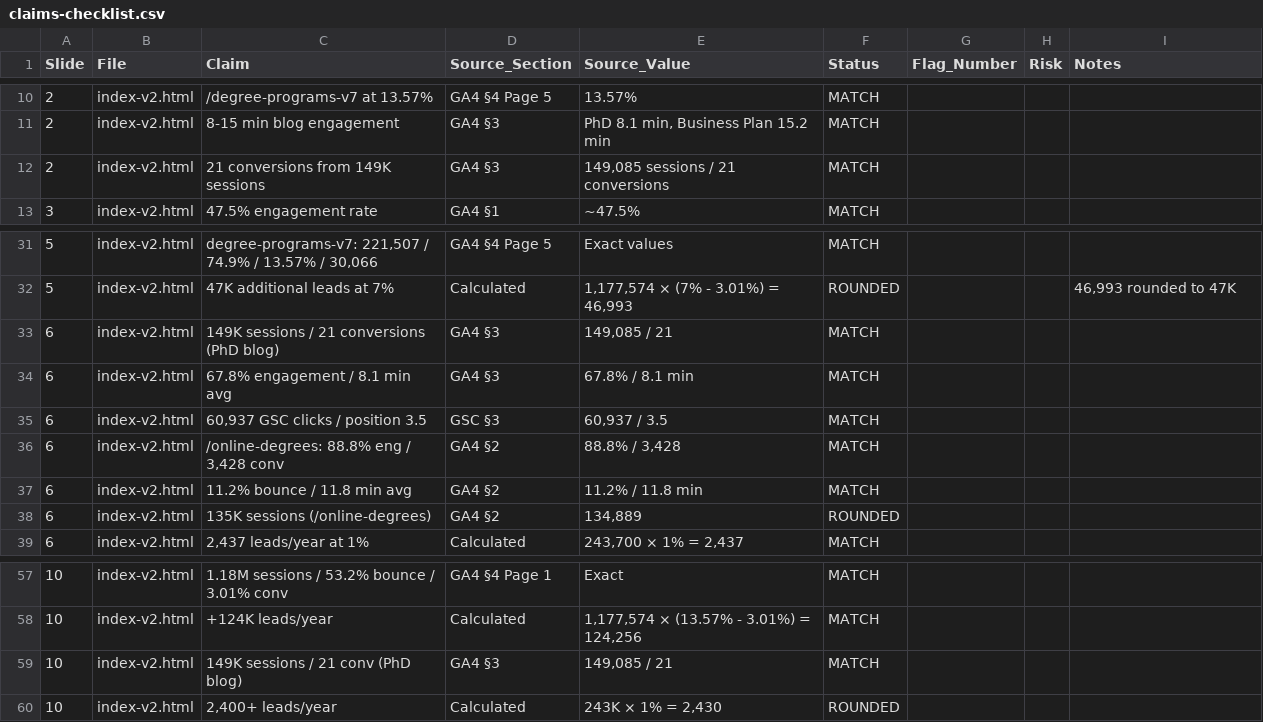
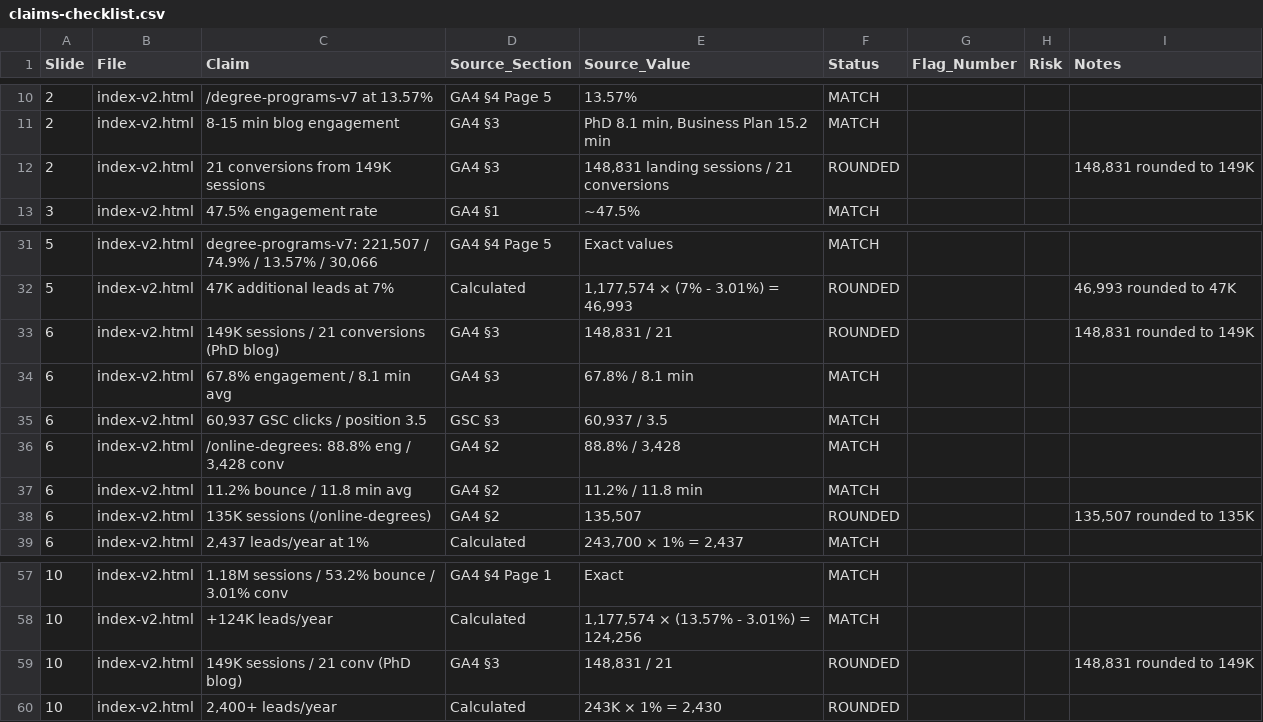
Before and after one commit to omac049/brainstorming-weblayout, a CSV file: data/claims-checklist.csv, drawn as a sheet; only a part is shown, gaps mark what is left out.

```diff
--- a/data/claims-checklist.csv
+++ b/data/claims-checklist.csv
@@ -11,3 +11,3 @@ Slide,File,Claim,Source_Section,Source_Value,Status,Flag_Number,Risk,Notes
 2,index-v2.html,"8-15 min blog engagement",GA4 §3,"PhD 8.1 min, Business Plan 15.2 min",MATCH,,,
-2,index-v2.html,"21 conversions from 149K sessions",GA4 §3,"149,085 sessions / 21 conversions",MATCH,,,
+2,index-v2.html,"21 conversions from 149K sessions",GA4 §3,"148,831 landing sessions / 21 conversions",ROUNDED,,,"148,831 rounded to 149K"
 3,index-v2.html,"47.5% engagement rate",GA4 §1,~47.5%,MATCH,,,
@@ -32,3 +32,3 @@ Slide,File,Claim,Source_Section,Source_Value,Status,Flag_Number,Risk,Notes
 5,index-v2.html,"47K additional leads at 7%",Calculated,"1,177,574 × (7% - 3.01%) = 46,993",ROUNDED,,,"46,993 rounded to 47K"
-6,index-v2.html,"149K sessions / 21 conversions (PhD blog)",GA4 §3,"149,085 / 21",MATCH,,,
+6,index-v2.html,"149K sessions / 21 conversions (PhD blog)",GA4 §3,"148,831 / 21",ROUNDED,,,"148,831 rounded to 149K"
 6,index-v2.html,"67.8% engagement / 8.1 min avg",GA4 §3,"67.8% / 8.1 min",MATCH,,,
@@ -37,3 +37,3 @@ Slide,File,Claim,Source_Section,Source_Value,Status,Flag_Number,Risk,Notes
 6,index-v2.html,"11.2% bounce / 11.8 min avg",GA4 §2,"11.2% / 11.8 min",MATCH,,,
-6,index-v2.html,"135K sessions (/online-degrees)",GA4 §2,"134,889",ROUNDED,,,
+6,index-v2.html,"135K sessions (/online-degrees)",GA4 §2,"135,507",ROUNDED,,,"135,507 rounded to 135K"
 6,index-v2.html,"2,437 leads/year at 1%",Calculated,"243,700 × 1% = 2,437",MATCH,,,
@@ -58,3 +58,3 @@ Slide,File,Claim,Source_Section,Source_Value,Status,Flag_Number,Risk,Notes
 10,index-v2.html,"+124K leads/year",Calculated,"1,177,574 × (13.57% - 3.01%) = 124,256",MATCH,,,
-10,index-v2.html,"149K sessions / 21 conv (PhD blog)",GA4 §3,"149,085 / 21",MATCH,,,
+10,index-v2.html,"149K sessions / 21 conv (PhD blog)",GA4 §3,"148,831 / 21",ROUNDED,,,"148,831 rounded to 149K"
 10,index-v2.html,"2,400+ leads/year",Calculated,"243K × 1% = 2,430",ROUNDED,,,
```
Also changed, not shown: 2 other files.
